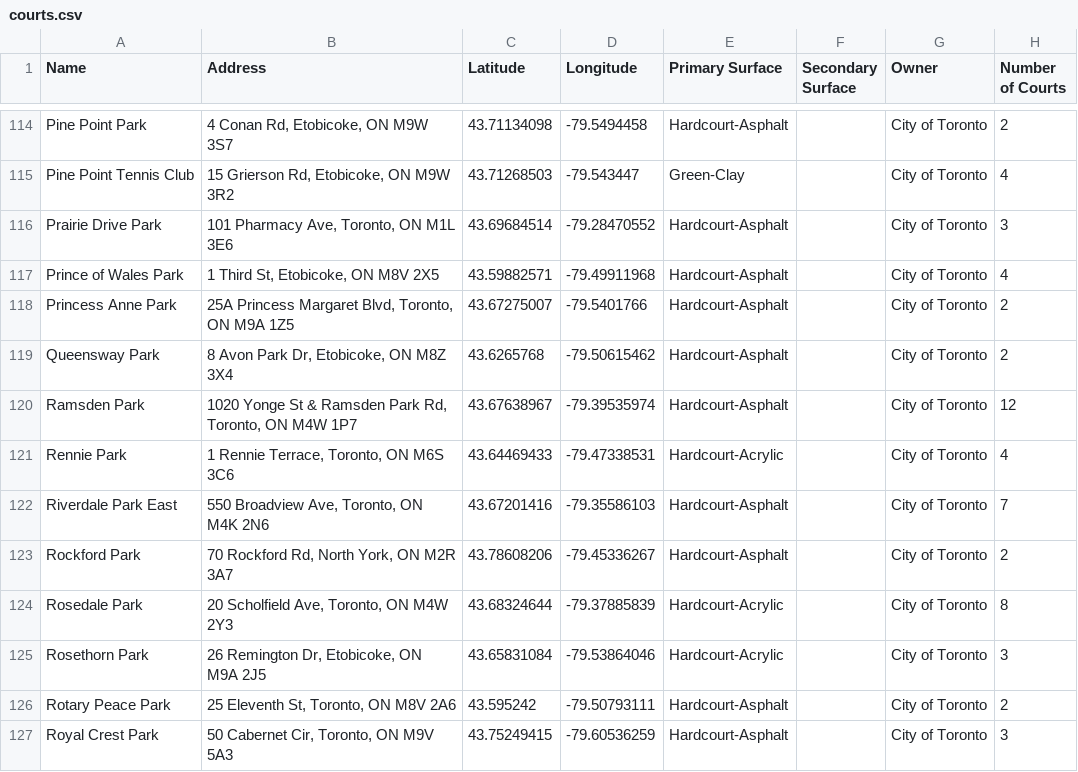
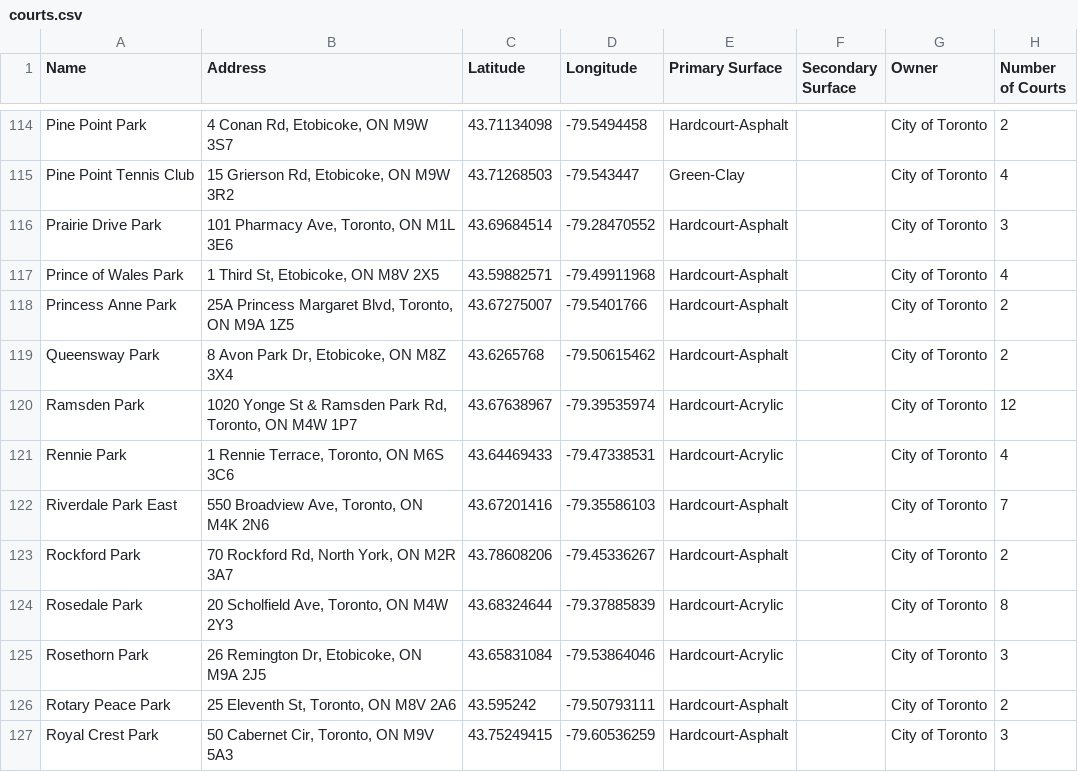
Before and after one commit to vzcodes/toronto-tennis, a CSV file: map/courts.csv, drawn as a sheet; only a part is shown, gaps mark what is left out; the diff names each change by its address in the sheet, - before the commit and + after, or states it on an @@ line.

Commit message:
fix Ramsden court Acrylic, closing issue #1

```diff
--- a/map/courts.csv
+++ b/map/courts.csv
-E120 (Primary Surface): Hardcourt-Asphalt
+E120 (Primary Surface): Hardcourt-Acrylic
```
